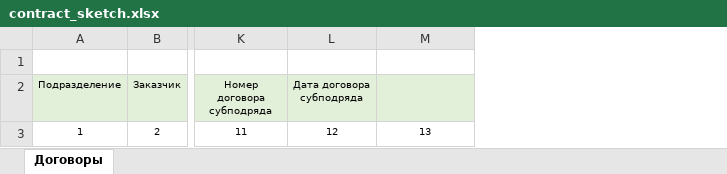
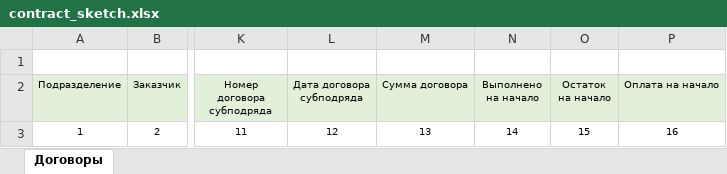
Before and after one commit to Hardmun/ecm, an Excel workbook: reports/contracts/files/contract_sketch.xlsx, sheet Договоры, drawn as a sheet; only a part is shown, gaps mark what is left out; values as stored, in another font and other column widths than the file's, no borders; the diff names each change by its address in the sheet, - before the commit and + after, or states it on an @@ line.

```diff
--- a/reports/contracts/files/contract_sketch.xlsx (sheet Договоры)
+++ b/reports/contracts/files/contract_sketch.xlsx (sheet Договоры)
+column N (Выполнено на начало), row 3: 14
+column O (Остаток на начало), row 3: 15
+column P (Оплата на начало), row 3: 16
-M2: (empty)
+M2: Сумма договора
```
Also changed, not shown: reports/contracts/files/result.xlsx, 4 other files.
